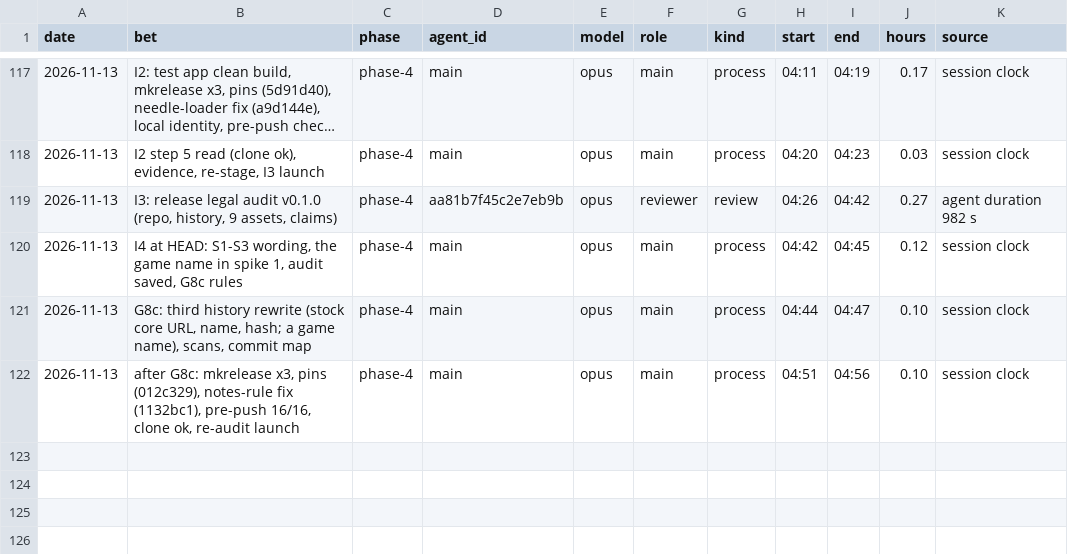
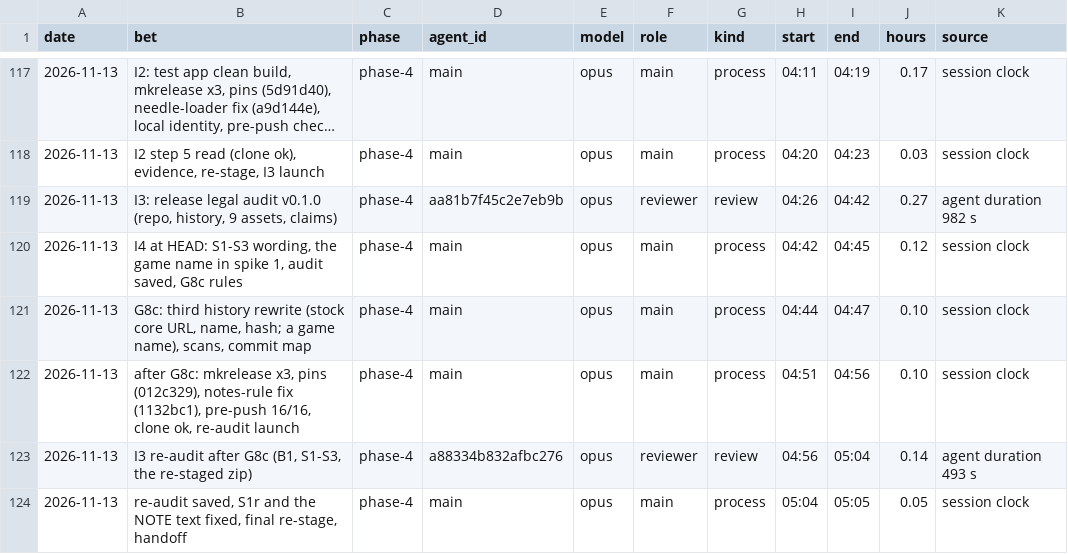
Before and after one commit to GuyShtainer/libazahar-py, a TSV file: docs/hours.tsv, drawn as a sheet; only a part is shown, gaps mark what is left out; long unchanged cells end in ….

```diff
--- a/docs/hours.tsv
+++ b/docs/hours.tsv
@@ -122 +122,3 @@ date	bet	phase	agent_id	model	role	kind	start	end	hours	source
 2026-11-13	after G8c: mkrelease x3, pins (012c329), notes-rule fix (1132bc1), pre-push 16/16, clone ok, re-audit launch	phase-4	main	opus	main	process	04:51	04:56	0.10	session clock
+2026-11-13	I3 re-audit after G8c (B1, S1-S3, the re-staged zip)	phase-4	a88334b832afbc276	opus	reviewer	review	04:56	05:04	0.14	agent duration 493 s
+2026-11-13	re-audit saved, S1r and the NOTE text fixed, final re-stage, handoff	phase-4	main	opus	main	process	05:04	05:05	0.05	session clock
```
Also changed, not shown: 6 other files.
